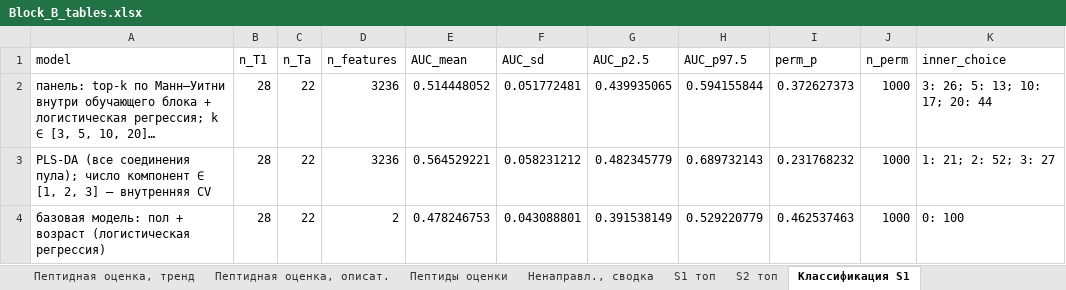
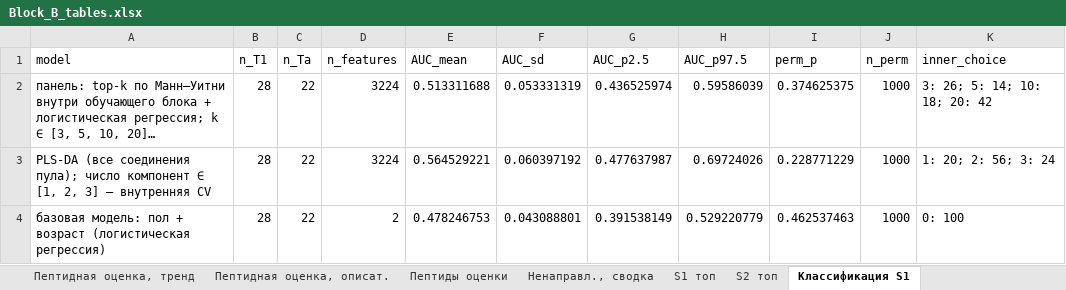
Before and after one commit to avolorf/metab, an Excel workbook: results_s107_clinical/clinical/Block_B_tables.xlsx, sheet Классификация S1, drawn as a sheet; long unchanged cells end in …; values as stored, in another font and other column widths than the file's, no borders; the diff names each change by its address in the sheet, - before the commit and + after, or states it on an @@ line.

```diff
--- a/results_s107_clinical/clinical/Block_B_tables.xlsx (sheet Классификация S1)
+++ b/results_s107_clinical/clinical/Block_B_tables.xlsx (sheet Классификация S1)
-D2:D3 (n_features): 3236
+D2:D3 (n_features): 3224
-E2 (AUC_mean): 0.514448052
+E2 (AUC_mean): 0.513311688
-F2 (AUC_sd): 0.051772481
+F2 (AUC_sd): 0.053331319
-G2 (AUC_p2.5): 0.439935065
+G2 (AUC_p2.5): 0.436525974
-H2 (AUC_p97.5): 0.594155844
+H2 (AUC_p97.5): 0.59586039
-I2 (perm_p): 0.372627373
+I2 (perm_p): 0.374625375
-K2 (inner_choice): 3: 26; 5: 13; 10: 17; 20: 44
+K2 (inner_choice): 3: 26; 5: 14; 10: 18; 20: 42
-F3 (AUC_sd): 0.058231212
+F3 (AUC_sd): 0.060397192
-G3 (AUC_p2.5): 0.482345779
+G3 (AUC_p2.5): 0.477637987
-H3 (AUC_p97.5): 0.689732143
+H3 (AUC_p97.5): 0.69724026
-I3 (perm_p): 0.231768232
+I3 (perm_p): 0.228771229
-K3 (inner_choice): 1: 21; 2: 52; 3: 27
+K3 (inner_choice): 1: 20; 2: 56; 3: 24
```
Also changed, not shown: sheet Классификация S1, отбор, results_s107_clinical/steroids/Block_A_final_tables.xlsx, 15 other files.
